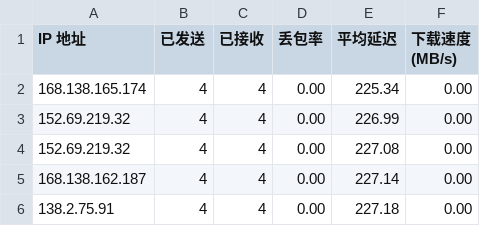
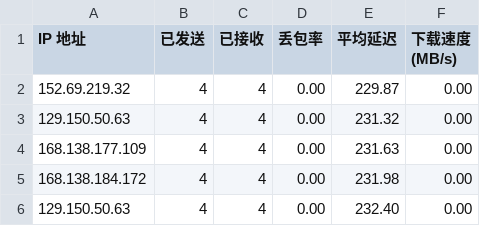
Before and after one commit to lxhfans/CFCDN-Auto, a CSV file: CloudflareST/sg.csv, drawn as a sheet.

```diff
--- a/CloudflareST/sg.csv
+++ b/CloudflareST/sg.csv
@@ -1,6 +1,6 @@
 IP 地址,已发送,已接收,丢包率,平均延迟,下载速度 (MB/s)
-168.138.165.174,4,4,0.00,225.34,0.00
-152.69.219.32,4,4,0.00,226.99,0.00
-152.69.219.32,4,4,0.00,227.08,0.00
-168.138.162.187,4,4,0.00,227.14,0.00
-138.2.75.91,4,4,0.00,227.18,0.00
+152.69.219.32,4,4,0.00,229.87,0.00
+129.150.50.63,4,4,0.00,231.32,0.00
+168.138.177.109,4,4,0.00,231.63,0.00
+168.138.184.172,4,4,0.00,231.98,0.00
+129.150.50.63,4,4,0.00,232.40,0.00
```
Also changed, not shown: 1 other file.
